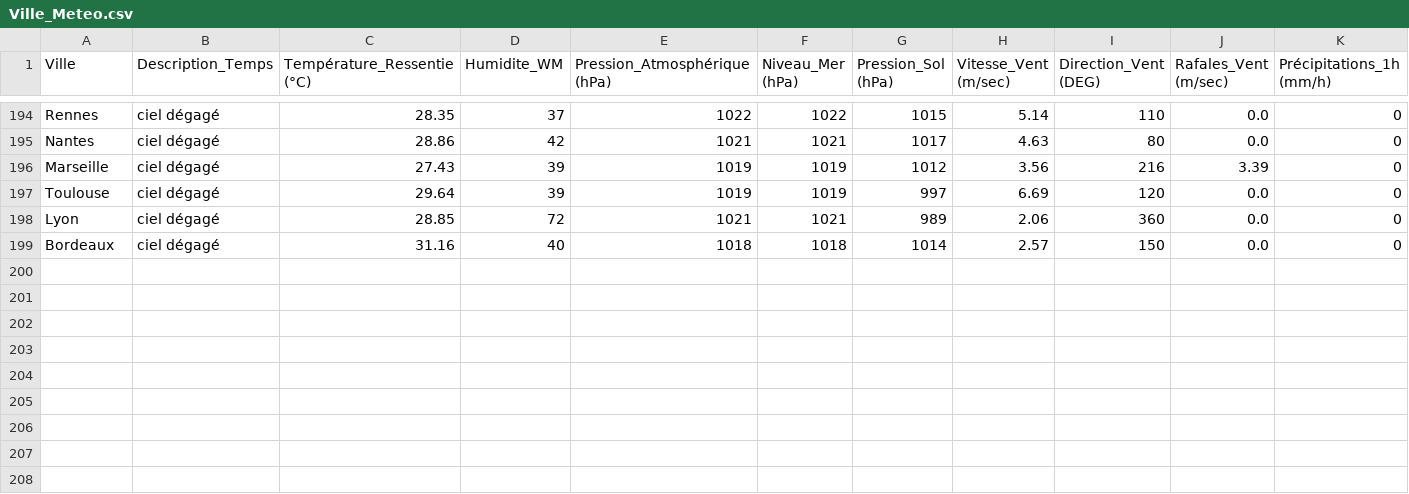
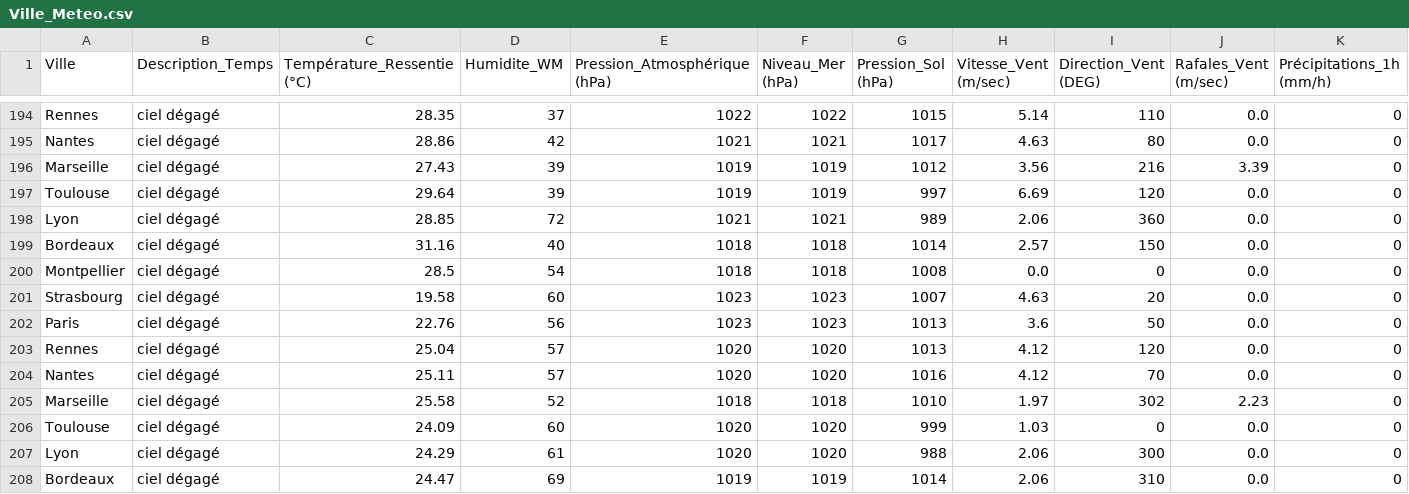
Before and after one commit to CamilleLV/Projet_MSPR_3, a CSV file: Ville_Meteo.csv, drawn as a sheet; only a part is shown, gaps mark what is left out; rows hold the shown columns only; the diff names each change by its address in the sheet, - before the commit and + after, or states it on an @@ line.

```diff
--- a/Ville_Meteo.csv
+++ b/Ville_Meteo.csv
+row 200: Montpellier | ciel dégagé | 28.5 | 54 | 1018 | 1018 | 1008 | 0.0 | 0 | 0.0 | 0
+row 201: Strasbourg | ciel dégagé | 19.58 | 60 | 1023 | 1023 | 1007 | 4.63 | 20 | 0.0 | 0
+row 202: Paris | ciel dégagé | 22.76 | 56 | 1023 | 1023 | 1013 | 3.6 | 50 | 0.0 | 0
+row 203: Rennes | ciel dégagé | 25.04 | 57 | 1020 | 1020 | 1013 | 4.12 | 120 | 0.0 | 0
+row 204: Nantes | ciel dégagé | 25.11 | 57 | 1020 | 1020 | 1016 | 4.12 | 70 | 0.0 | 0
+row 205: Marseille | ciel dégagé | 25.58 | 52 | 1018 | 1018 | 1010 | 1.97 | 302 | 2.23 | 0
+row 206: Toulouse | ciel dégagé | 24.09 | 60 | 1020 | 1020 | 999 | 1.03 | 0 | 0.0 | 0
+row 207: Lyon | ciel dégagé | 24.29 | 61 | 1020 | 1020 | 988 | 2.06 | 300 | 0.0 | 0
+row 208: Bordeaux | ciel dégagé | 24.47 | 69 | 1019 | 1019 | 1014 | 2.06 | 310 | 0.0 | 0
```
Also changed, not shown: Qualite_Air.csv, Ville_Stat_Meteo_DEMO.csv, 1 other file.
